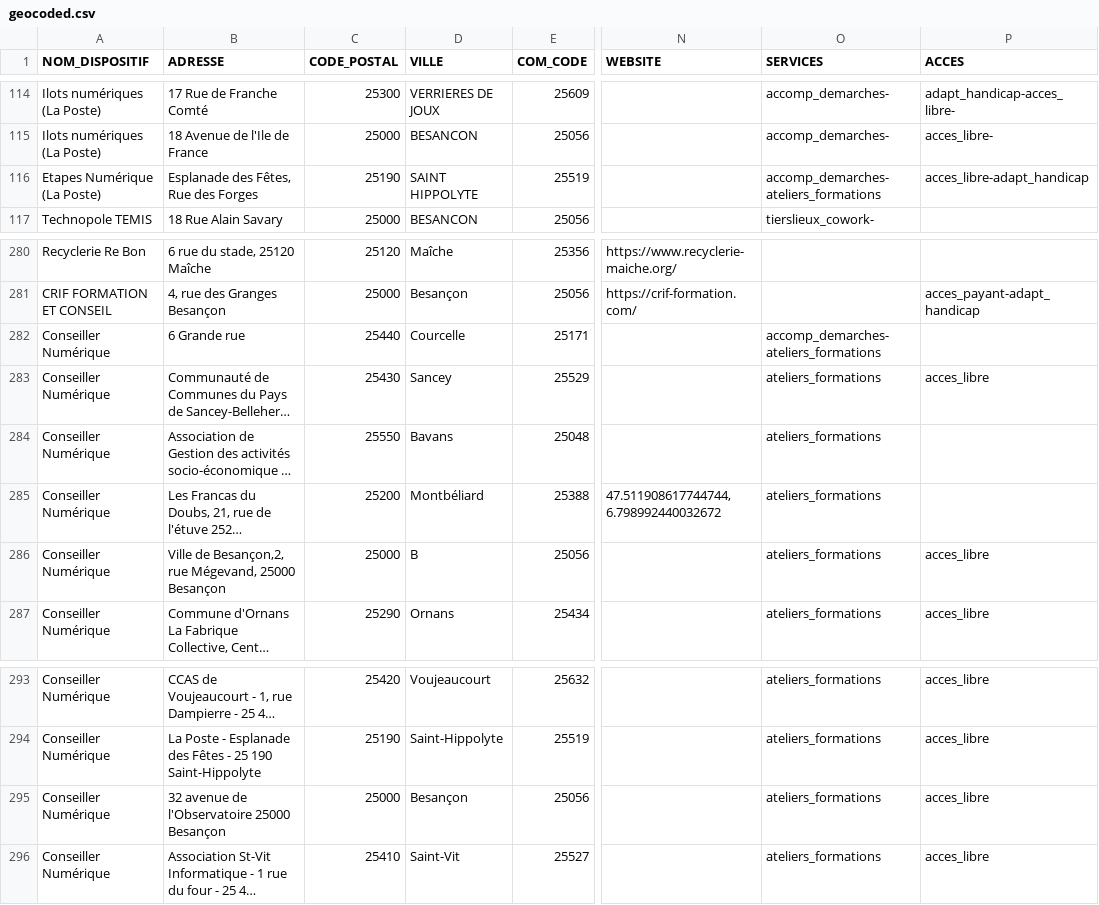
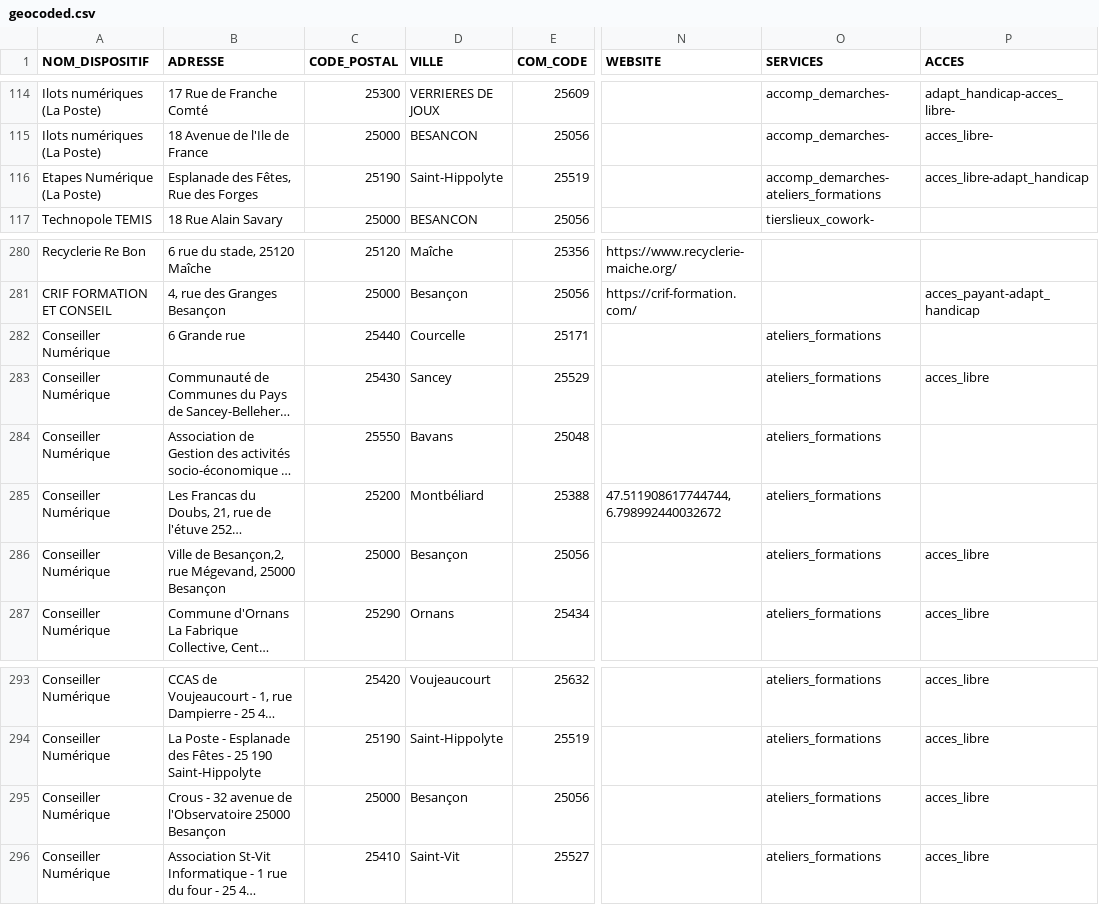
Before and after one commit to multi-coop/data-doubs-inclusion, a CSV file: csv/geocoding/geocoded.csv, drawn as a sheet; only a part is shown, gaps mark what is left out; long unchanged cells end in …; the diff names each change by its address in the sheet, - before the commit and + after, or states it on an @@ line.

Commit message:
Commit on branch 'datami-2024-11-27-geocoded-csv-5b2dfa33-f8c5-4f11-8ad6-ff866e472c53' Date: 27/11/2024 Time: 11:33:13

```diff
--- a/csv/geocoding/geocoded.csv
+++ b/csv/geocoding/geocoded.csv
-D116 (VILLE): SAINT HIPPOLYTE
+D116 (VILLE): Saint-Hippolyte
-O282 (SERVICES): accomp_demarches-ateliers_formations
+O282 (SERVICES): ateliers_formations
-D286 (VILLE): B
+D286 (VILLE): Besançon
-B295 (ADRESSE): 32 avenue…
+B295 (ADRESSE): Crous - 32 avenue…
```
